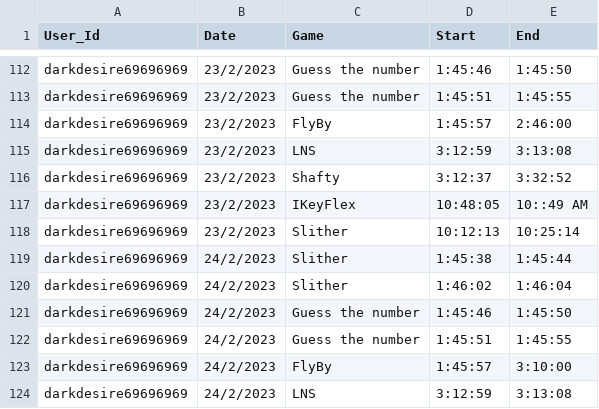
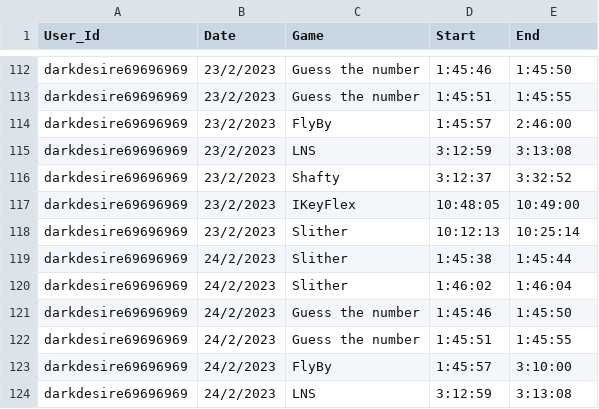
Before and after one commit to sushil-narang/Datasets, a CSV file: game_data.csv, drawn as a sheet; only a part is shown, gaps mark what is left out.

Commit message:
Add files via upload

```diff
--- a/game_data.csv
+++ b/game_data.csv
@@ -116,3 +116,3 @@ darkdesire69696969,23/2/2023,LNS,3:12:59,3:13:08
 darkdesire69696969,23/2/2023,Shafty,3:12:37,3:32:52
-darkdesire69696969,23/2/2023,IKeyFlex,10:48:05,10::49 AM
+darkdesire69696969,23/2/2023,IKeyFlex,10:48:05,10:49:00
 darkdesire69696969,23/2/2023,Slither,10:12:13,10:25:14
```
